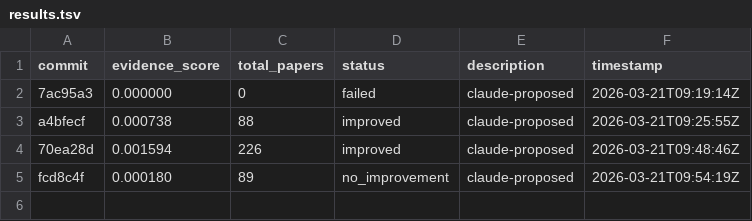
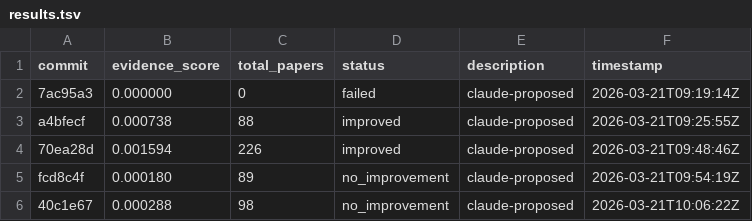
Before and after one commit to notebook-learnzy/learnzy-autoresearch, a TSV file: results.tsv, drawn as a sheet.

Commit message:
run 20260321T100622Z [ci]

```diff
--- a/results.tsv
+++ b/results.tsv
@@ -5 +5,2 @@ a4bfecf	0.000738	88	improved	claude-proposed	2026-03-21T09:25:55Z
 fcd8c4f	0.000180	89	no_improvement	claude-proposed	2026-03-21T09:54:19Z
+40c1e67	0.000288	98	no_improvement	claude-proposed	2026-03-21T10:06:22Z
```
